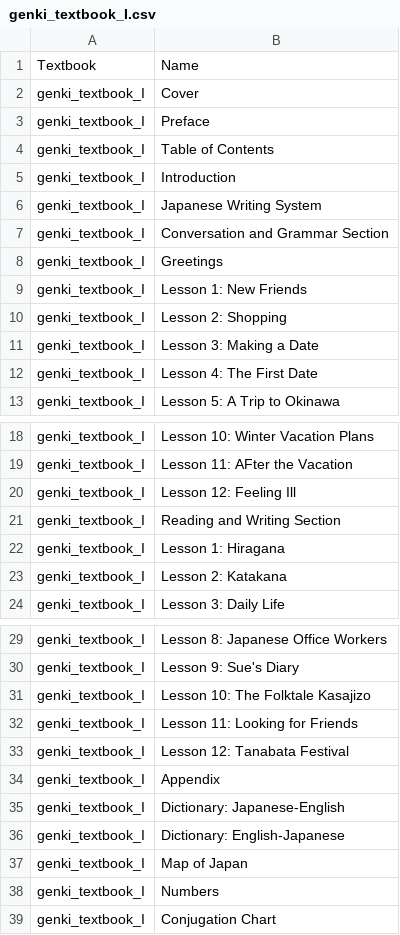
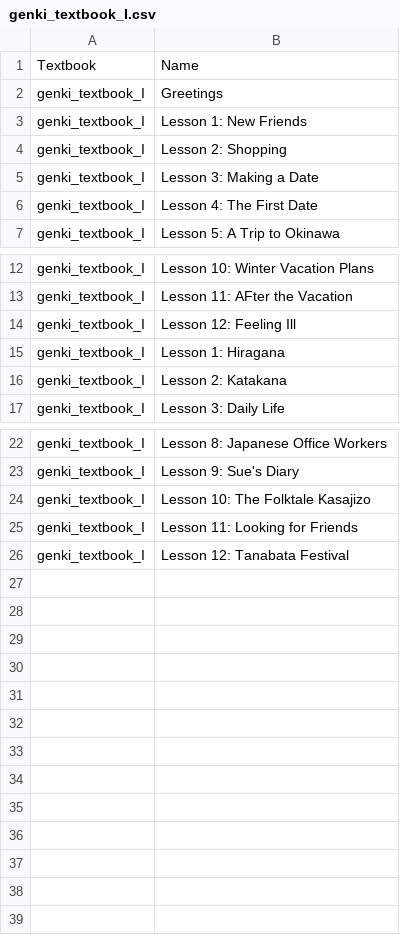
Before and after one commit to Evgenslam/study_progress_bar, a CSV file: progress_bar_project/lesson_data/genki_textbook_I.csv, drawn as a sheet; only a part is shown, gaps mark what is left out.

```diff
--- a/progress_bar_project/lesson_data/genki_textbook_I.csv
+++ b/progress_bar_project/lesson_data/genki_textbook_I.csv
@@ -1,8 +1,2 @@
 Textbook,Name
-genki_textbook_I,Cover
-genki_textbook_I,Preface
-genki_textbook_I,Table of Contents
-genki_textbook_I,Introduction
-genki_textbook_I,Japanese Writing System
-genki_textbook_I,Conversation and Grammar Section
 genki_textbook_I,Greetings
@@ -20,3 +14,2 @@ genki_textbook_I,Lesson 11: AFter the Vacation
 genki_textbook_I,Lesson 12: Feeling Ill
-genki_textbook_I,Reading and Writing Section
 genki_textbook_I,Lesson 1: Hiragana
@@ -33,7 +26 @@ genki_textbook_I,Lesson 11: Looking for Friends
 genki_textbook_I,Lesson 12: Tanabata Festival
-genki_textbook_I,Appendix
-genki_textbook_I,Dictionary: Japanese-English
-genki_textbook_I,Dictionary: English-Japanese
-genki_textbook_I,Map of Japan
-genki_textbook_I,Numbers
-genki_textbook_I,Conjugation Chart
```
Also changed, not shown: progress_bar_project/lesson_data/genki_kanji_textbook.csv, progress_bar_project/lesson_data/genki_kanji_workbook.csv, 1 other file.
